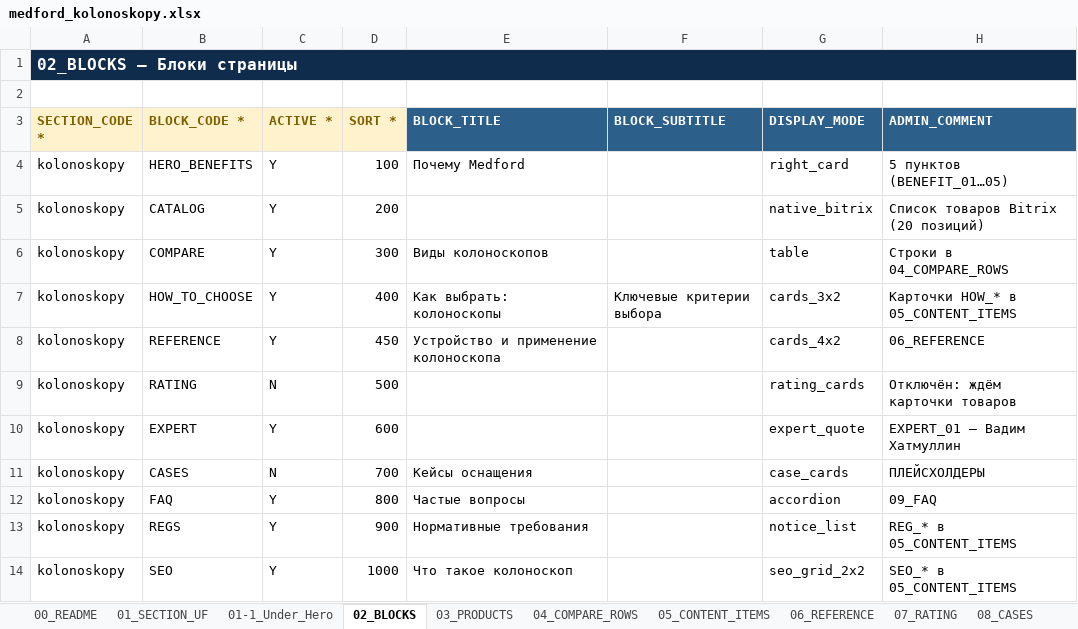
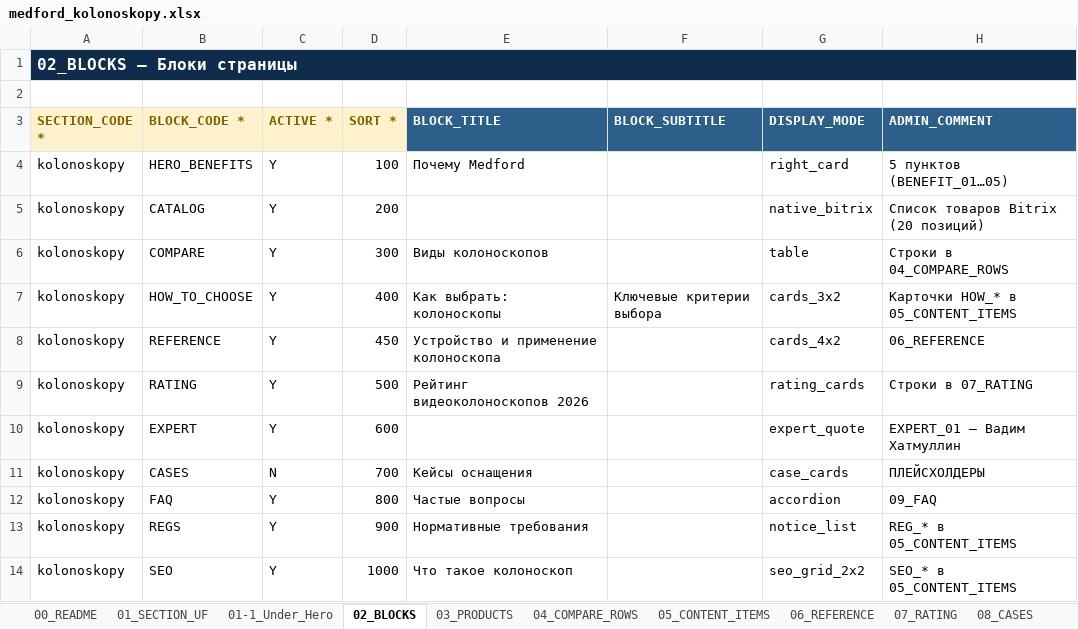
Before and after one commit to irinagrigorova31-byte/medford, an Excel workbook: medford_kolonoskopy.xlsx, sheet 02_BLOCKS, drawn as a sheet; values as stored, in another font and other column widths than the file's, no borders; the diff names each change by its address in the sheet, - before the commit and + after, or states it on an @@ line.

```diff
--- a/medford_kolonoskopy.xlsx (sheet 02_BLOCKS)
+++ b/medford_kolonoskopy.xlsx (sheet 02_BLOCKS)
-C9 (ACTIVE *): N
+C9 (ACTIVE *): Y
-E9 (BLOCK_TITLE): (empty)
+E9 (BLOCK_TITLE): Рейтинг видеоколоноскопов 2026
-H9 (ADMIN_COMMENT): Отключён: ждём карточки товаров
+H9 (ADMIN_COMMENT): Строки в 07_RATING
```
Also changed, not shown: sheet 07_RATING.
